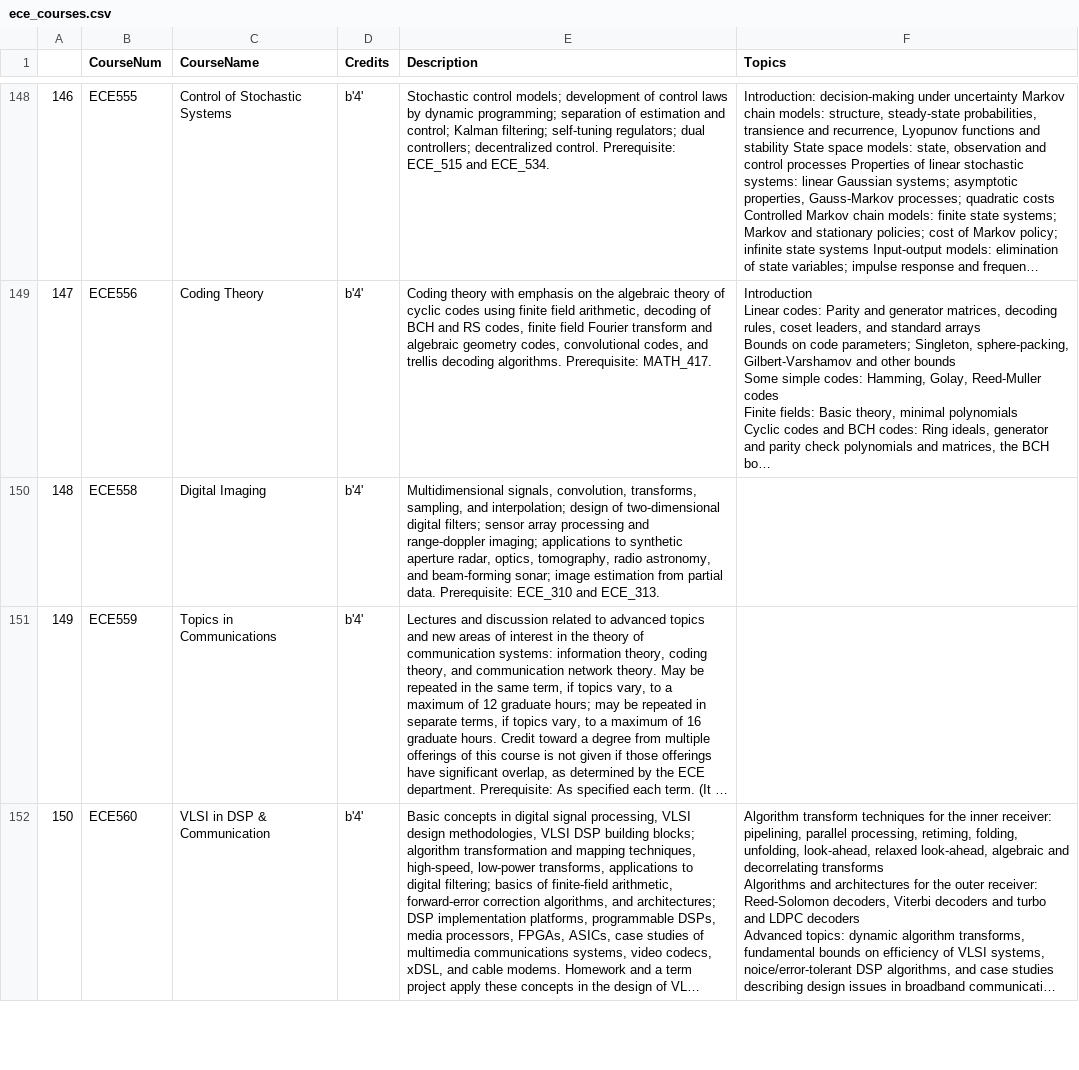
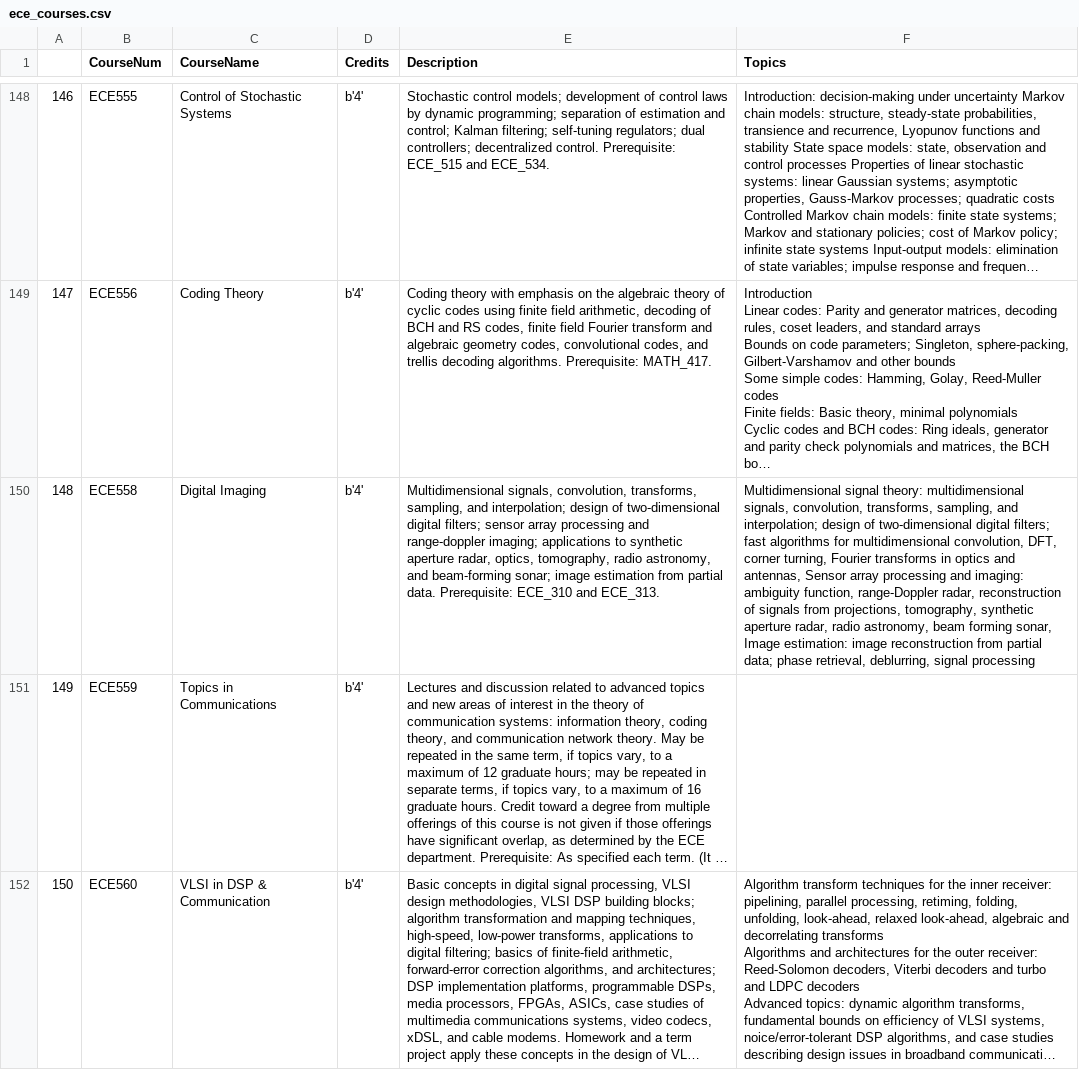
Before and after one commit to jayliu1117/JCY, a CSV file: datasets/ece_courses.csv, drawn as a sheet; only a part is shown, gaps mark what is left out; long unchanged cells end in …; the diff covers the shown part only; the diff names each change by its address in the sheet, - before the commit and + after, or states it on an @@ line.

```diff
--- a/datasets/ece_courses.csv
+++ b/datasets/ece_courses.csv
-F150 (Topics): (empty)
+F150 (Topics): Multidimensional signal theory: multidimensional signals, convolution, transforms, sampling, and interpolation; design of two-dimensional digital filters; fast algorithms for multidimensional convolution, DFT, corner turning, Fourier transforms in optics and antennas, Sensor array processing and imaging: ambiguity function, range-Doppler radar, reconstruction of signals from projections, tomography, synthetic aperture radar, radio astronomy, beam forming sonar, Image estimation: image reconstruction from partial data; phase retrieval, deblurring, signal processing
```
Also changed, not shown: 8 edited cells elsewhere in this file, datasets/course_related.csv, datasets/research_areas.csv.
